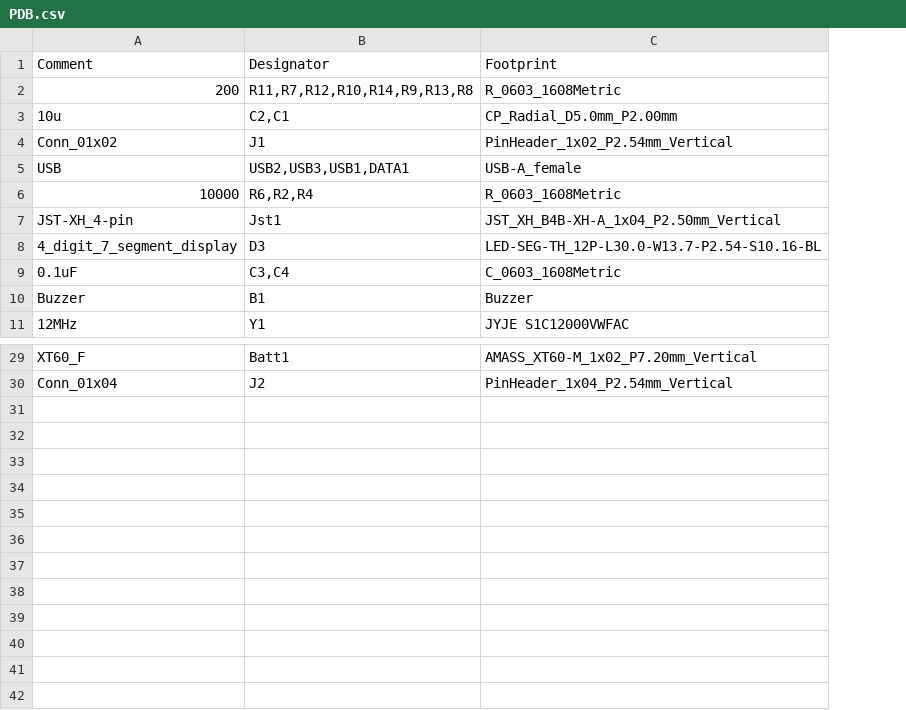
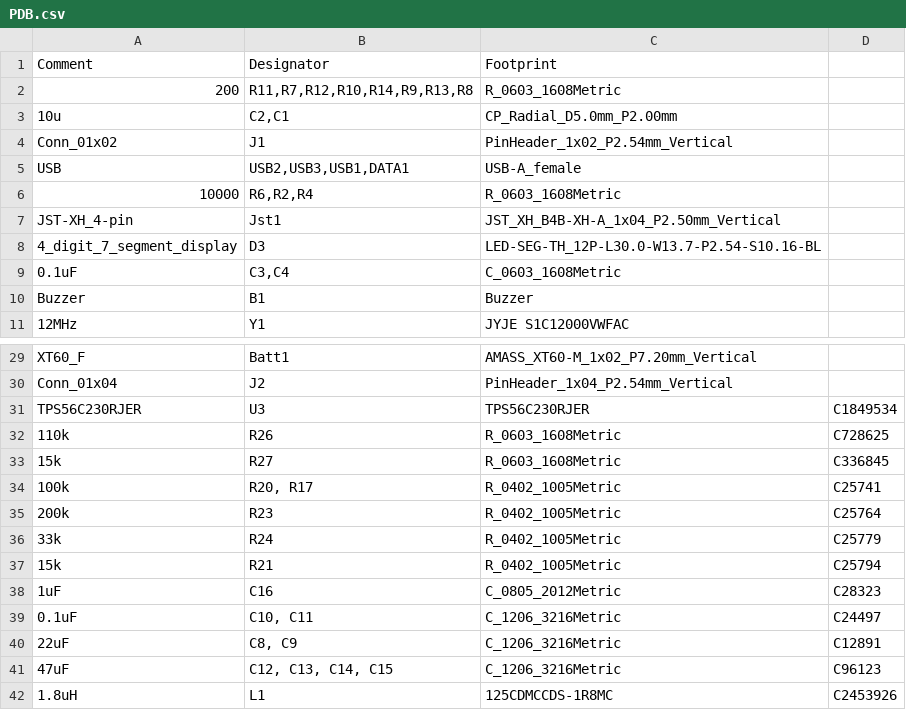
Before and after one commit to pioneers/PiElectrical, a CSV file: Boards/PiEDB-Y16/PDB/JLC/BOM/PDB.csv, drawn as a sheet; only a part is shown, gaps mark what is left out; the diff names each change by its address in the sheet, - before the commit and + after, or states it on an @@ line.

```diff
--- a/Boards/PiEDB-Y16/PDB/JLC/BOM/PDB.csv
+++ b/Boards/PiEDB-Y16/PDB/JLC/BOM/PDB.csv
+column D, empty
+row 31: TPS56C230RJER | U3 | TPS56C230RJER | C1849534
+row 32: 110k | R26 | R_0603_1608Metric | C728625
+row 33: 15k | R27 | R_0603_1608Metric | C336845
+row 34: 100k | R20, R17 | R_0402_1005Metric | C25741
+row 35: 200k | R23 | R_0402_1005Metric | C25764
+row 36: 33k | R24 | R_0402_1005Metric | C25779
+row 37: 15k | R21 | R_0402_1005Metric | C25794
+row 38: 1uF | C16 | C_0805_2012Metric | C28323
+row 39: 0.1uF | C10, C11 | C_1206_3216Metric | C24497
+row 40: 22uF | C8, C9 | C_1206_3216Metric | C12891
+row 41: 47uF | C12, C13, C14, C15 | C_1206_3216Metric | C96123
+row 42: 1.8uH | L1 | 125CDMCCDS-1R8MC | C2453926
```
Also changed, not shown: 5 other files.
